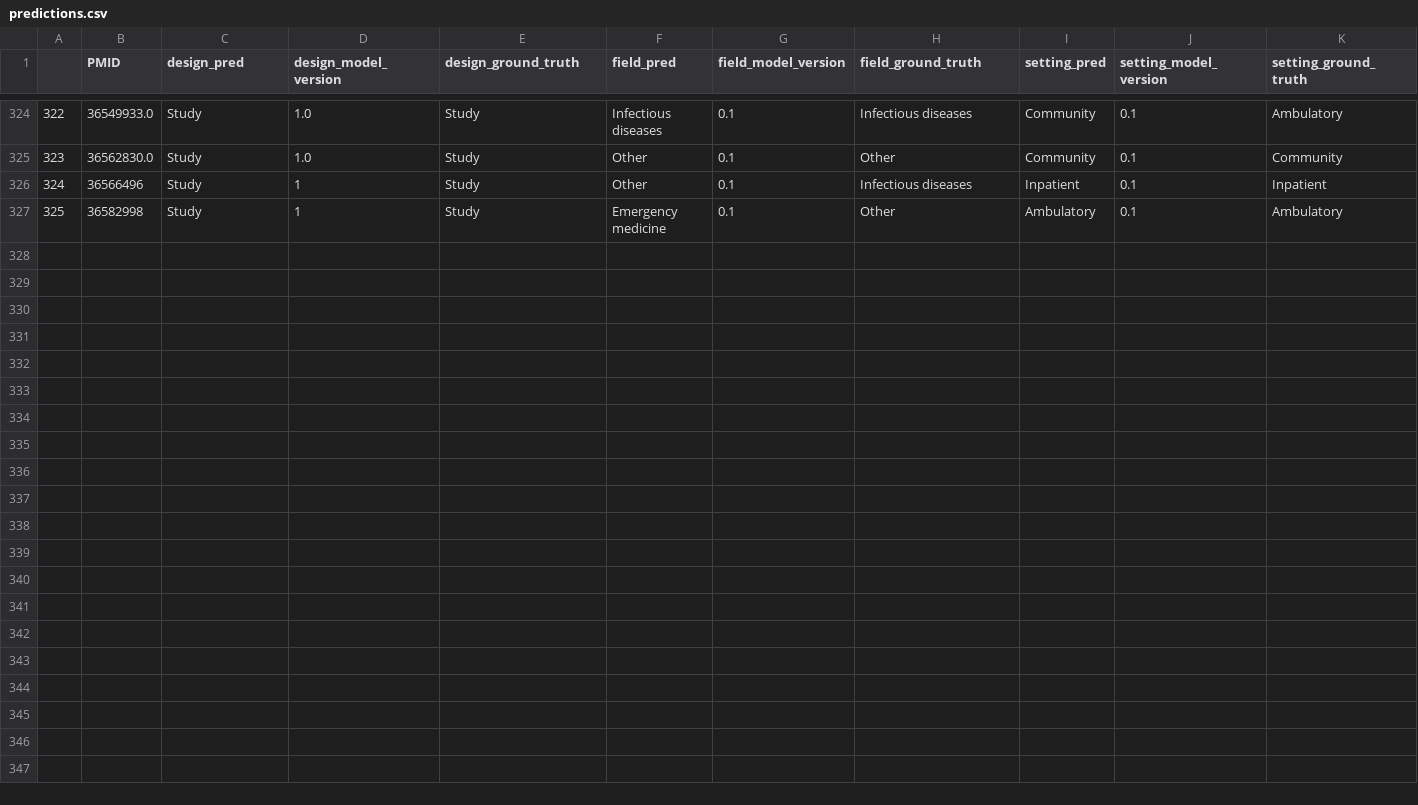
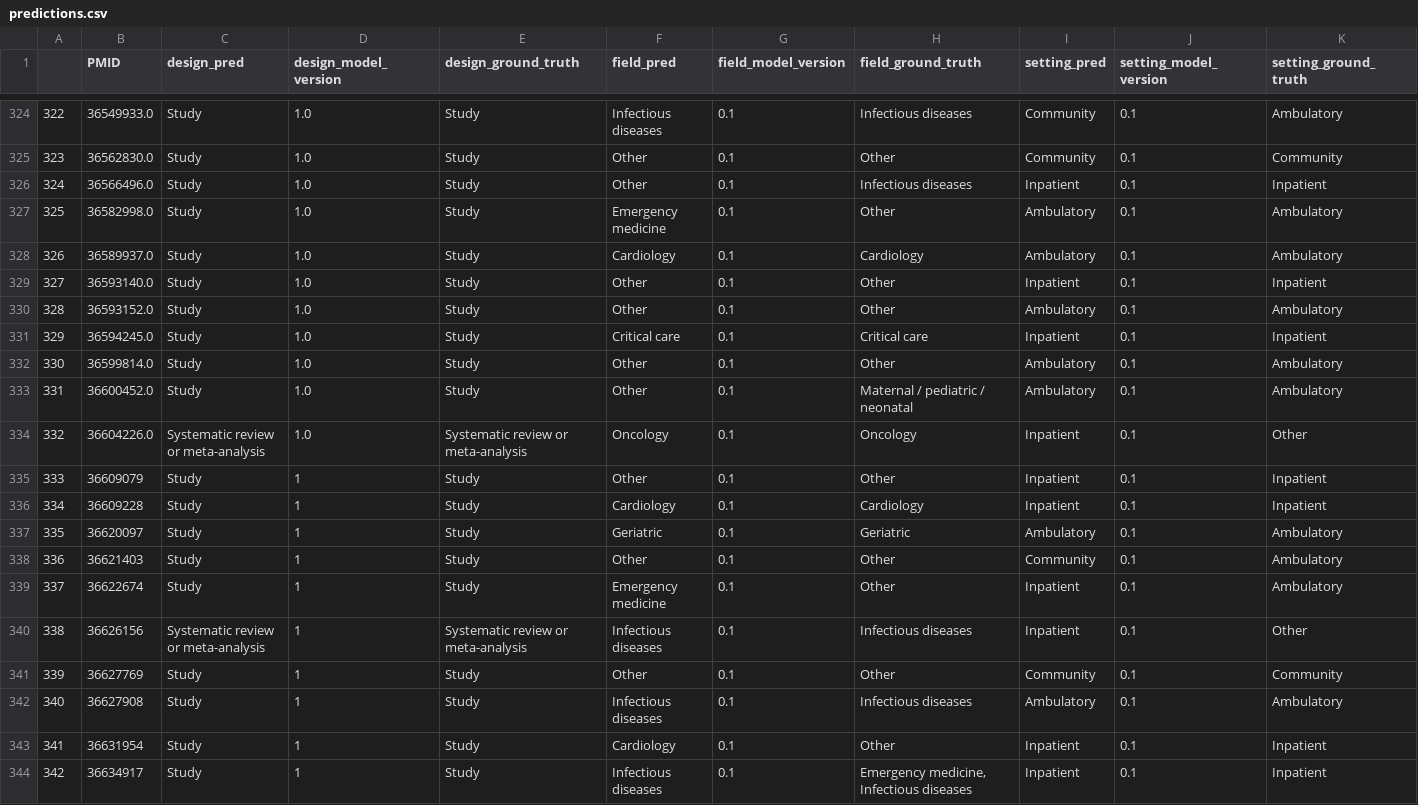
Before and after one commit to urppchusj/impactpharmacie, a CSV file: data/second_gen/predictions.csv, drawn as a sheet; only a part is shown, gaps mark what is left out; addresses are those after the commit; the diff names each change by its address in the sheet, - before the commit and + after, or states it on an @@ line.

Commit message:
data update 2023/01/16

```diff
--- a/data/second_gen/predictions.csv
+++ b/data/second_gen/predictions.csv
+row 326: 324 | 36566496.0 | Study | 1.0 | Study | Other | 0.1 | Infectious diseases | Inpatient | 0.1 | Inpatient
+row 327: 325 | 36582998.0 | Study | 1.0 | Study | Emergency medicine | 0.1 | Other | Ambulatory | 0.1 | Ambulatory
+row 328: 326 | 36589937.0 | Study | 1.0 | Study | Cardiology | 0.1 | Cardiology | Ambulatory | 0.1 | Ambulatory
+row 329: 327 | 36593140.0 | Study | 1.0 | Study | Other | 0.1 | Other | Inpatient | 0.1 | Inpatient
+row 330: 328 | 36593152.0 | Study | 1.0 | Study | Other | 0.1 | Other | Ambulatory | 0.1 | Ambulatory
+row 331: 329 | 36594245.0 | Study | 1.0 | Study | Critical care | 0.1 | Critical care | Inpatient | 0.1 | Inpatient
+row 332: 330 | 36599814.0 | Study | 1.0 | Study | Other | 0.1 | Other | Ambulatory | 0.1 | Ambulatory
+row 333: 331 | 36600452.0 | Study | 1.0 | Study | Other | 0.1 | Maternal / pediatric / neonatal | Ambulatory | 0.1 | Ambulatory
+row 334: 332 | 36604226.0 | Systematic review or meta-analysis | 1.0 | Systematic review or meta-analysis | Oncology | 0.1 | Oncology | Inpatient | 0.1 | Other
@@ column A renumbered between rows 335 and 339 @@
-B335 (PMID): 36566496
+B335 (PMID): 36609079
-H335 (field_ground_truth): Infectious diseases
+H335 (field_ground_truth): Other
+row 336: 334 | 36609228 | Study | 1 | Study | Cardiology | 0.1 | Cardiology | Inpatient | 0.1 | Inpatient
+row 337: 335 | 36620097 | Study | 1 | Study | Geriatric | 0.1 | Geriatric | Ambulatory | 0.1 | Ambulatory
+row 338: 336 | 36621403 | Study | 1 | Study | Other | 0.1 | Other | Community | 0.1 | Ambulatory
-B339 (PMID): 36582998
+B339 (PMID): 36622674
-I339 (setting_pred): Ambulatory
+I339 (setting_pred): Inpatient
+row 340: 338 | 36626156 | Systematic review or meta-analysis | 1 | Systematic review or meta-analysis | Infectious diseases | 0.1 | Infectious diseases | Inpatient | 0.1 | Other
+row 341: 339 | 36627769 | Study | 1 | Study | Other | 0.1 | Other | Community | 0.1 | Community
+row 342: 340 | 36627908 | Study | 1 | Study | Infectious diseases | 0.1 | Infectious diseases | Ambulatory | 0.1 | Ambulatory
+row 343: 341 | 36631954 | Study | 1 | Study | Cardiology | 0.1 | Other | Inpatient | 0.1 | Inpatient
+row 344: 342 | 36634917 | Study | 1 | Study | Infectious diseases | 0.1 | Emergency medicine, Infectious diseases | Inpatient | 0.1 | Inpatient
```
Also changed, not shown: data/second_gen/extraction_log.csv, 4 other files.
